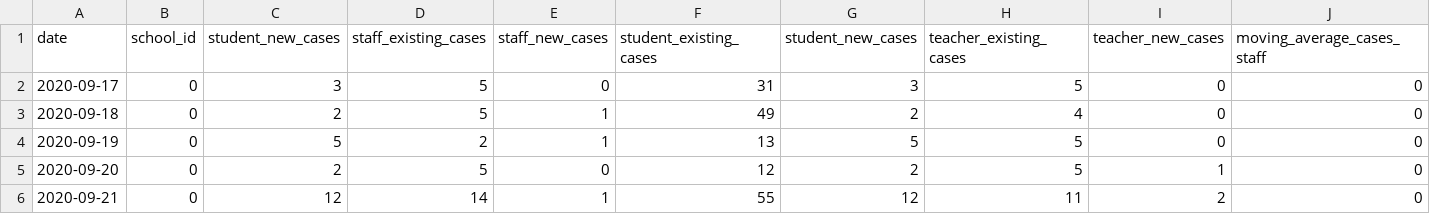
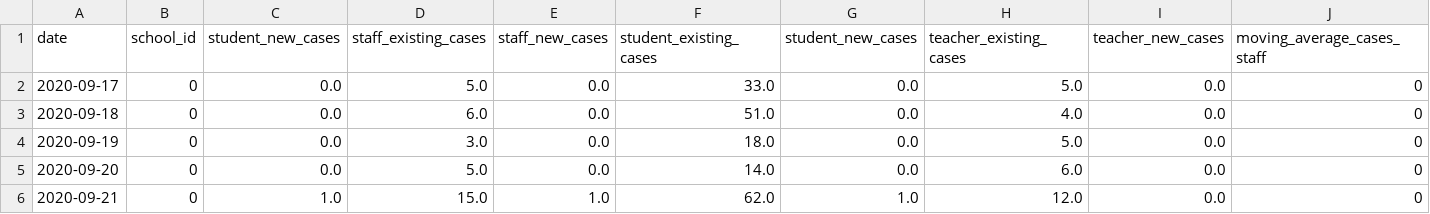
Before and after one commit to Chalkbeat/in-covid-data, a CSV file: daily_school_cases.csv, drawn as a sheet; only a part is shown; the diff covers the shown part only; the diff names each change by its address in the sheet, - before the commit and + after, or states it on an @@ line.

```diff
--- a/daily_school_cases.csv
+++ b/daily_school_cases.csv
-C2 (student_new_cases): 3
+C2 (student_new_cases): 0.0
-D2 (staff_existing_cases): 5
+D2 (staff_existing_cases): 5.0
-E2 (staff_new_cases): 0
+E2 (staff_new_cases): 0.0
-F2 (student_existing_cases): 31
+F2 (student_existing_cases): 33.0
-G2 (student_new_cases): 3
+G2 (student_new_cases): 0.0
-H2 (teacher_existing_cases): 5
+H2 (teacher_existing_cases): 5.0
-I2:I4 (teacher_new_cases): 0
+I2:I4 (teacher_new_cases): 0.0
-C3 (student_new_cases): 2
+C3 (student_new_cases): 0.0
-D3 (staff_existing_cases): 5
+D3 (staff_existing_cases): 6.0
-E3:E4 (staff_new_cases): 1
+E3:E4 (staff_new_cases): 0.0
-F3 (student_existing_cases): 49
+F3 (student_existing_cases): 51.0
-G3 (student_new_cases): 2
+G3 (student_new_cases): 0.0
-H3 (teacher_existing_cases): 4
+H3 (teacher_existing_cases): 4.0
-C4 (student_new_cases): 5
+C4 (student_new_cases): 0.0
-D4 (staff_existing_cases): 2
+D4 (staff_existing_cases): 3.0
-F4 (student_existing_cases): 13
+F4 (student_existing_cases): 18.0
-G4 (student_new_cases): 5
+G4 (student_new_cases): 0.0
-H4 (teacher_existing_cases): 5
+H4 (teacher_existing_cases): 5.0
-C5 (student_new_cases): 2
+C5 (student_new_cases): 0.0
-D5 (staff_existing_cases): 5
+D5 (staff_existing_cases): 5.0
-E5 (staff_new_cases): 0
+E5 (staff_new_cases): 0.0
-F5 (student_existing_cases): 12
+F5 (student_existing_cases): 14.0
-G5 (student_new_cases): 2
+G5 (student_new_cases): 0.0
-H5 (teacher_existing_cases): 5
+H5 (teacher_existing_cases): 6.0
-I5 (teacher_new_cases): 1
+I5 (teacher_new_cases): 0.0
-C6 (student_new_cases): 12
+C6 (student_new_cases): 1.0
-D6 (staff_existing_cases): 14
+D6 (staff_existing_cases): 15.0
-E6 (staff_new_cases): 1
+E6 (staff_new_cases): 1.0
-F6 (student_existing_cases): 55
+F6 (student_existing_cases): 62.0
-G6 (student_new_cases): 12
+G6 (student_new_cases): 1.0
-H6 (teacher_existing_cases): 11
+H6 (teacher_existing_cases): 12.0
-I6 (teacher_new_cases): 2
+I6 (teacher_new_cases): 0.0
```
Also changed, not shown: 7 added rows and 77 edited cells elsewhere in this file, 2 other files.
